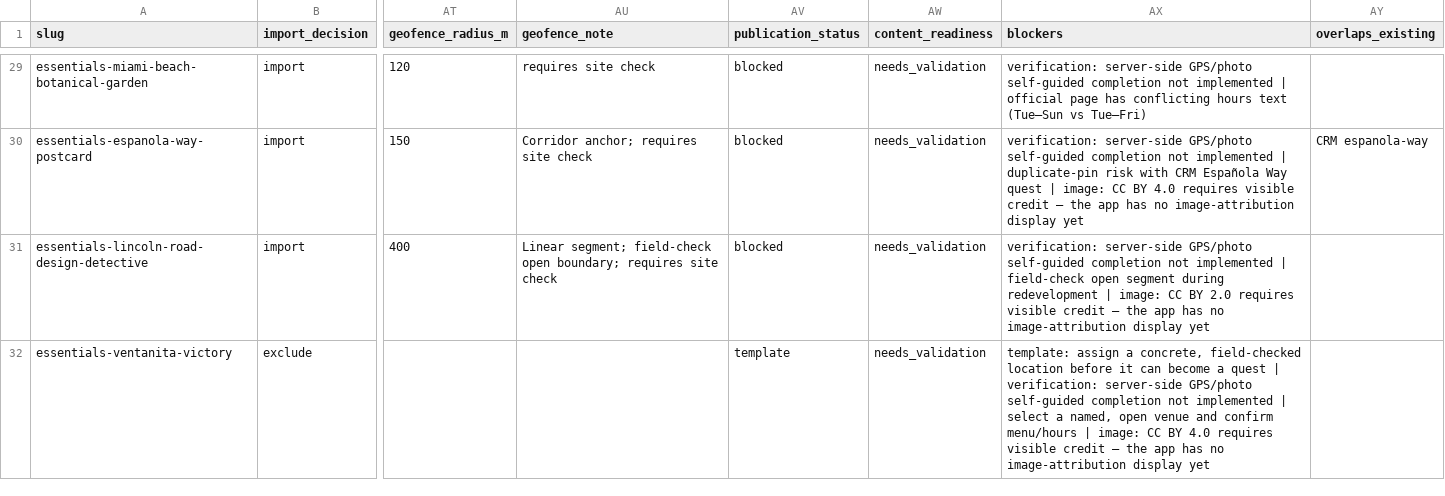
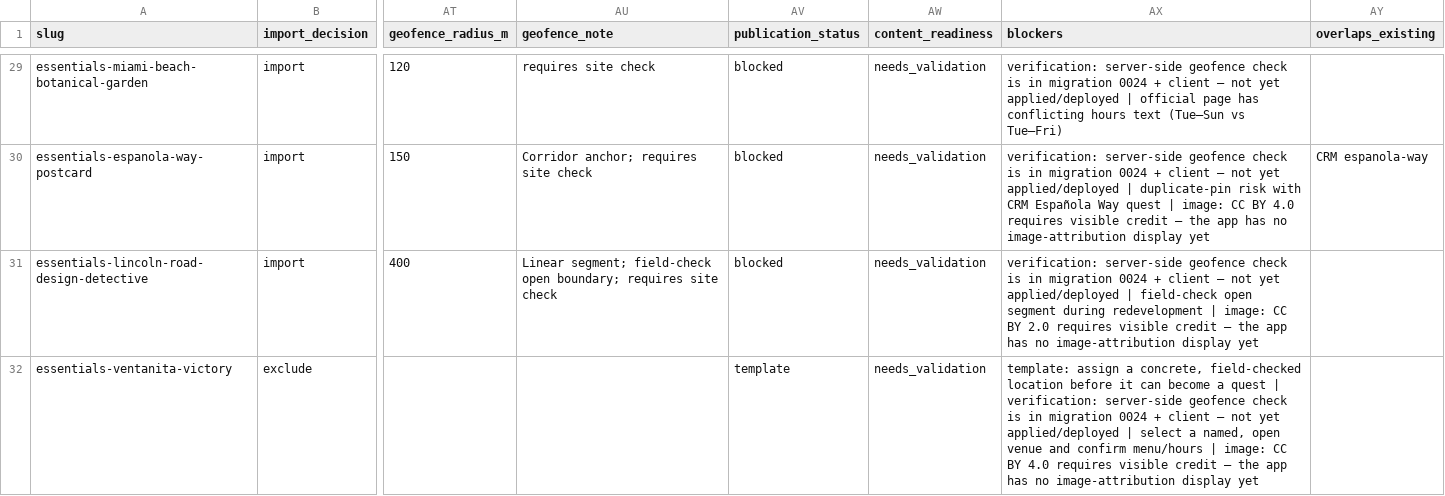
Before and after one commit to andrewheldy/sidequestsio, a CSV file: data/generated/miami-essentials/miami-essentials.csv, drawn as a sheet; only a part is shown, gaps mark what is left out; the diff covers the shown part only; the diff names each change by its address in the sheet, - before the commit and + after, or states it on an @@ line.

```diff
--- a/data/generated/miami-essentials/miami-essentials.csv
+++ b/data/generated/miami-essentials/miami-essentials.csv
-AX29 (blockers): verification: server-side GPS/photo self-guided completion not implemented | official…
+AX29 (blockers): verification: server-side geofence check is in migration 0024 + client — not yet applied/deployed | official…
-AX30 (blockers): verification: server-side GPS/photo self-guided completion not implemented | duplicate-pin…
+AX30 (blockers): verification: server-side geofence check is in migration 0024 + client — not yet applied/deployed | duplicate-pin…
-AX31 (blockers): verification: server-side GPS/photo self-guided completion not implemented | field-check…
+AX31 (blockers): verification: server-side geofence check is in migration 0024 + client — not yet applied/deployed | field-check…
-AX32 (blockers): …verification: server-side GPS/photo self-guided completion not implemented | select…
+AX32 (blockers): …verification: server-side geofence check is in migration 0024 + client — not yet applied/deployed | select…
```
Also changed, not shown: 36 edited cells elsewhere in this file, 14 other files.
